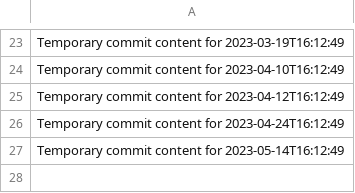
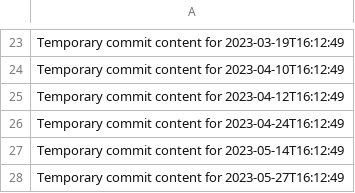
Before and after one commit to rubenv11003/repo-687-y, a CSV file: data.csv, drawn as a sheet; only a part is shown, gaps mark what is left out.

```diff
--- a/data.csv
+++ b/data.csv
@@ -27 +27,2 @@ Temporary commit content for 2023-04-24T16:12:49
 Temporary commit content for 2023-05-14T16:12:49
+Temporary commit content for 2023-05-27T16:12:49
```
